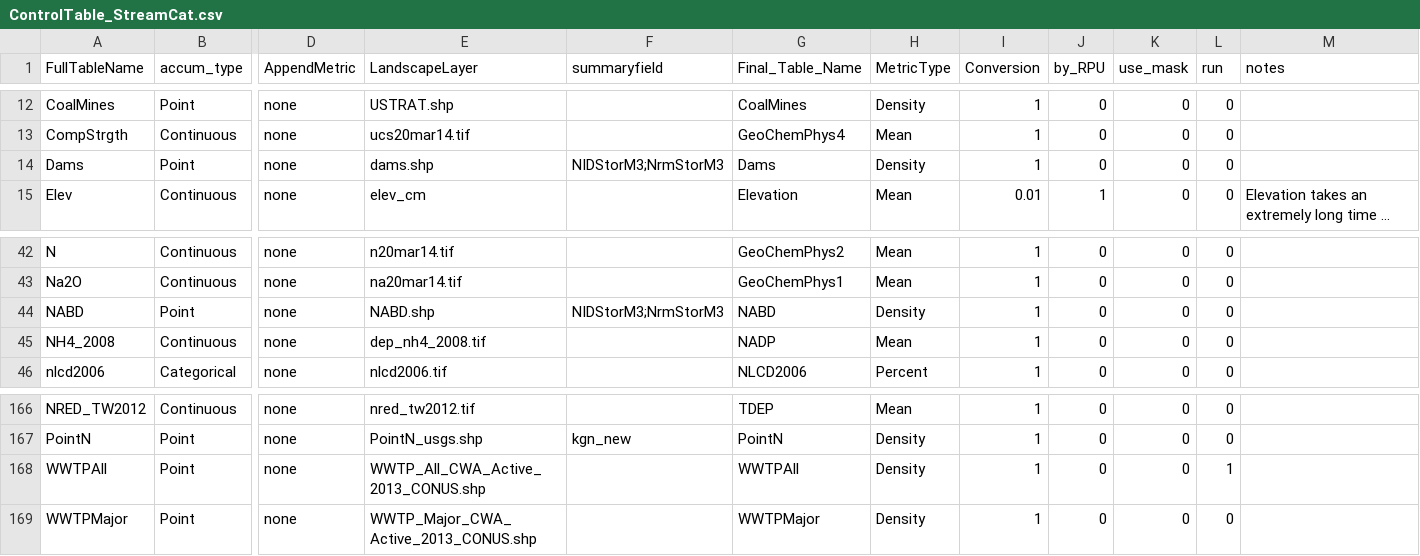
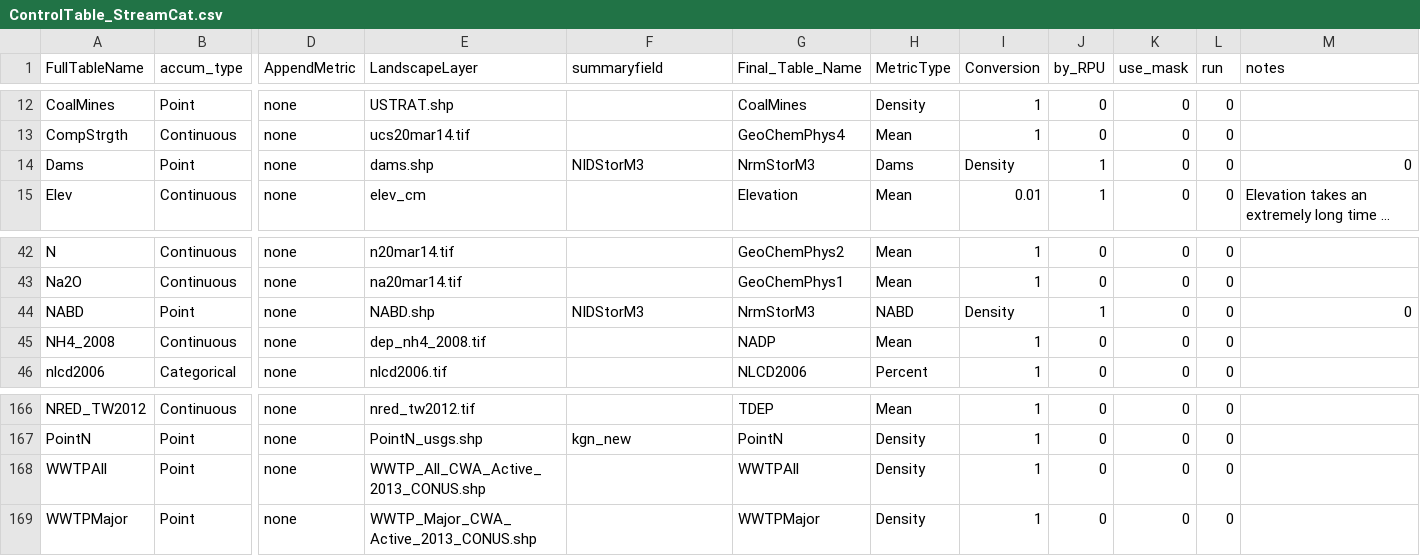
Before and after one commit to USEPA/StreamCat, a CSV file: ControlTable_StreamCat.csv, drawn as a sheet; only a part is shown, gaps mark what is left out; long unchanged cells end in …; the diff names each change by its address in the sheet, - before the commit and + after, or states it on an @@ line.

Commit message:
alter Accumulation, setup testing

```diff
--- a/ControlTable_StreamCat.csv
+++ b/ControlTable_StreamCat.csv
-F14 (summaryfield): NIDStorM3;NrmStorM3
+F14 (summaryfield): NIDStorM3
-G14 (Final_Table_Name): Dams
+G14 (Final_Table_Name): NrmStorM3
-H14 (MetricType): Density
+H14 (MetricType): Dams
-I14 (Conversion): 1
+I14 (Conversion): Density
-J14 (by_RPU): 0
+J14 (by_RPU): 1
-M14 (notes): (empty)
+M14 (notes): 0
-F44 (summaryfield): NIDStorM3;NrmStorM3
+F44 (summaryfield): NIDStorM3
-G44 (Final_Table_Name): NABD
+G44 (Final_Table_Name): NrmStorM3
-H44 (MetricType): Density
+H44 (MetricType): NABD
-I44 (Conversion): 1
+I44 (Conversion): Density
-J44 (by_RPU): 0
+J44 (by_RPU): 1
-M44 (notes): (empty)
+M44 (notes): 0
-L168 (run): 1
+L168 (run): 0
```
Also changed, not shown: 11 other files.
